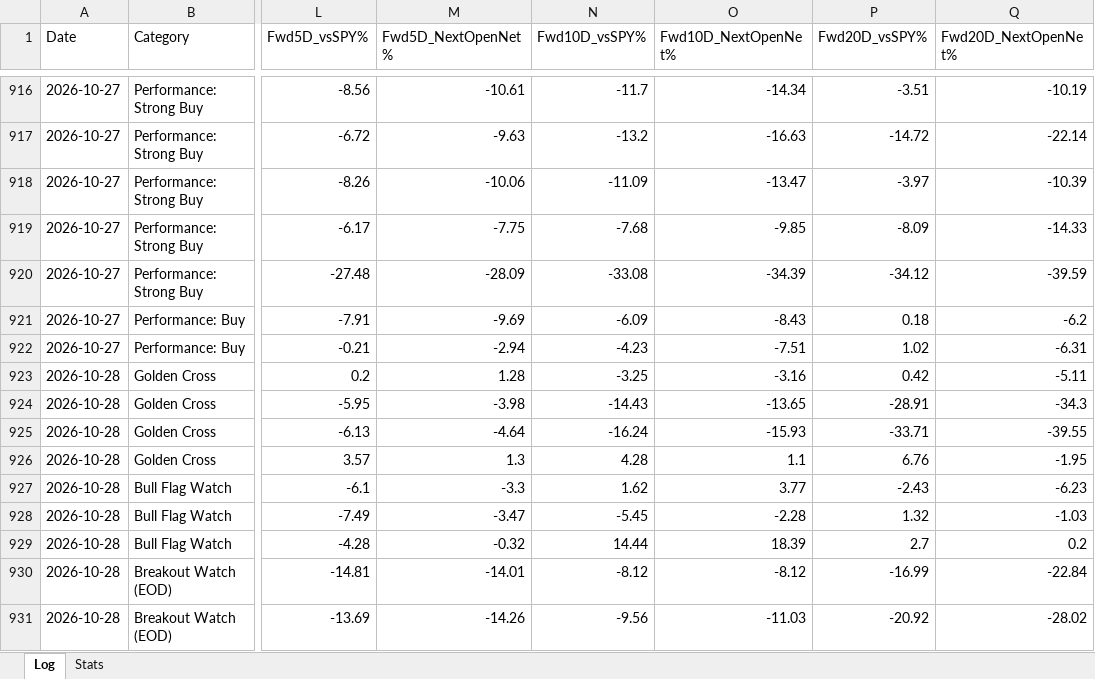
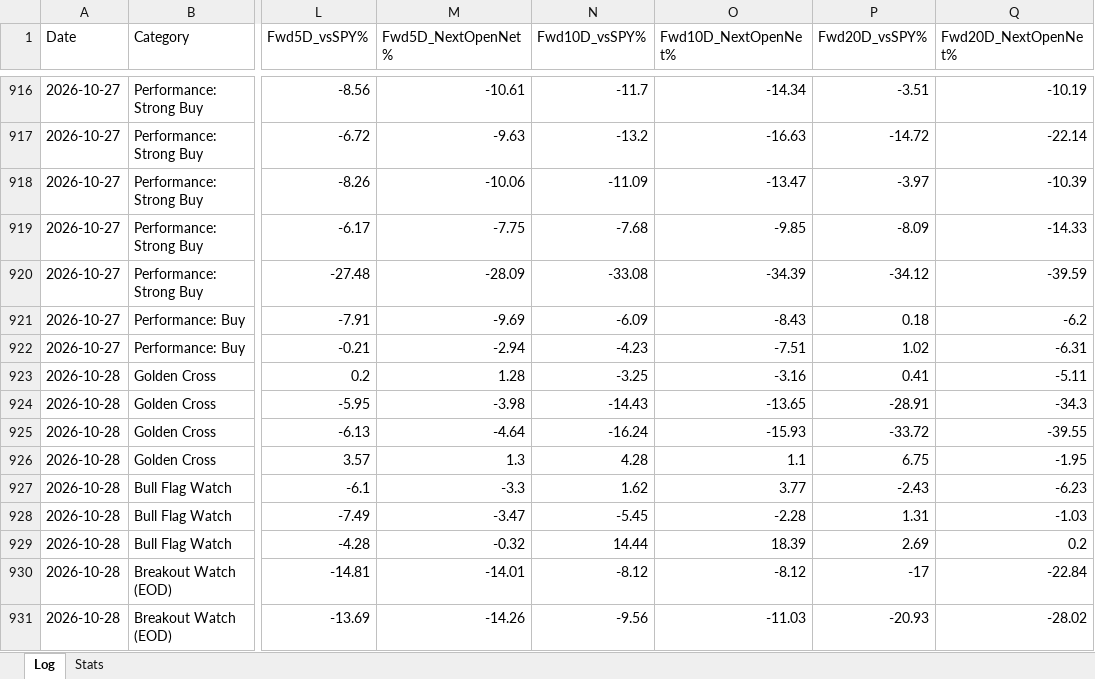
Before and after one commit to Moopheus1/Quant-Records, an Excel workbook: bcc/data/BCC-tracker.xlsx, sheet Log, drawn as a sheet; only a part is shown, gaps mark what is left out; values as stored, in another font and other column widths than the file's, no borders; the diff covers the shown part only; the diff names each change by its address in the sheet, - before the commit and + after, or states it on an @@ line.

```diff
--- a/bcc/data/BCC-tracker.xlsx (sheet Log)
+++ b/bcc/data/BCC-tracker.xlsx (sheet Log)
-P923 (Fwd20D_vsSPY%): 0.42
+P923 (Fwd20D_vsSPY%): 0.41
-P925 (Fwd20D_vsSPY%): -33.71
+P925 (Fwd20D_vsSPY%): -33.72
-P926 (Fwd20D_vsSPY%): 6.76
+P926 (Fwd20D_vsSPY%): 6.75
-P928 (Fwd20D_vsSPY%): 1.32
+P928 (Fwd20D_vsSPY%): 1.31
-P929 (Fwd20D_vsSPY%): 2.7
+P929 (Fwd20D_vsSPY%): 2.69
-P930 (Fwd20D_vsSPY%): -16.99
+P930 (Fwd20D_vsSPY%): -17
-P931 (Fwd20D_vsSPY%): -20.92
+P931 (Fwd20D_vsSPY%): -20.93
```
Also changed, not shown: 1 added row, 2 removed rows and 16 edited cells elsewhere in this sheet, sheet Stats, 2 other files.
